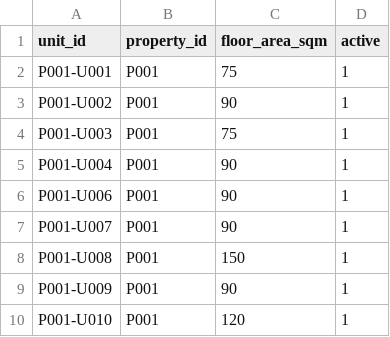
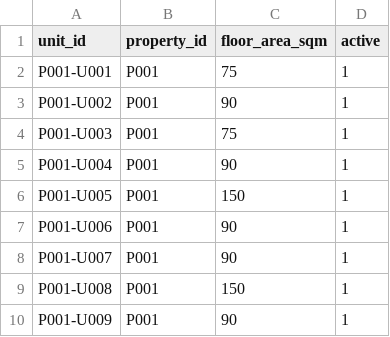
Before and after one commit to esodevops/proptech360-capstone, a CSV file: data/staging/units.csv, drawn as a sheet; only a part is shown; the shorter side is filled out with more unchanged rows; the diff names each change by its address in the sheet, - before the commit and + after, or states it on an @@ line.

```diff
--- a/data/staging/units.csv
+++ b/data/staging/units.csv
+row 6: P001-U005 | P001 | 150 | 1
```
Also changed, not shown: data/quarantine/meter_readings.csv, data/quarantine/work_orders.csv, 10 other files.
